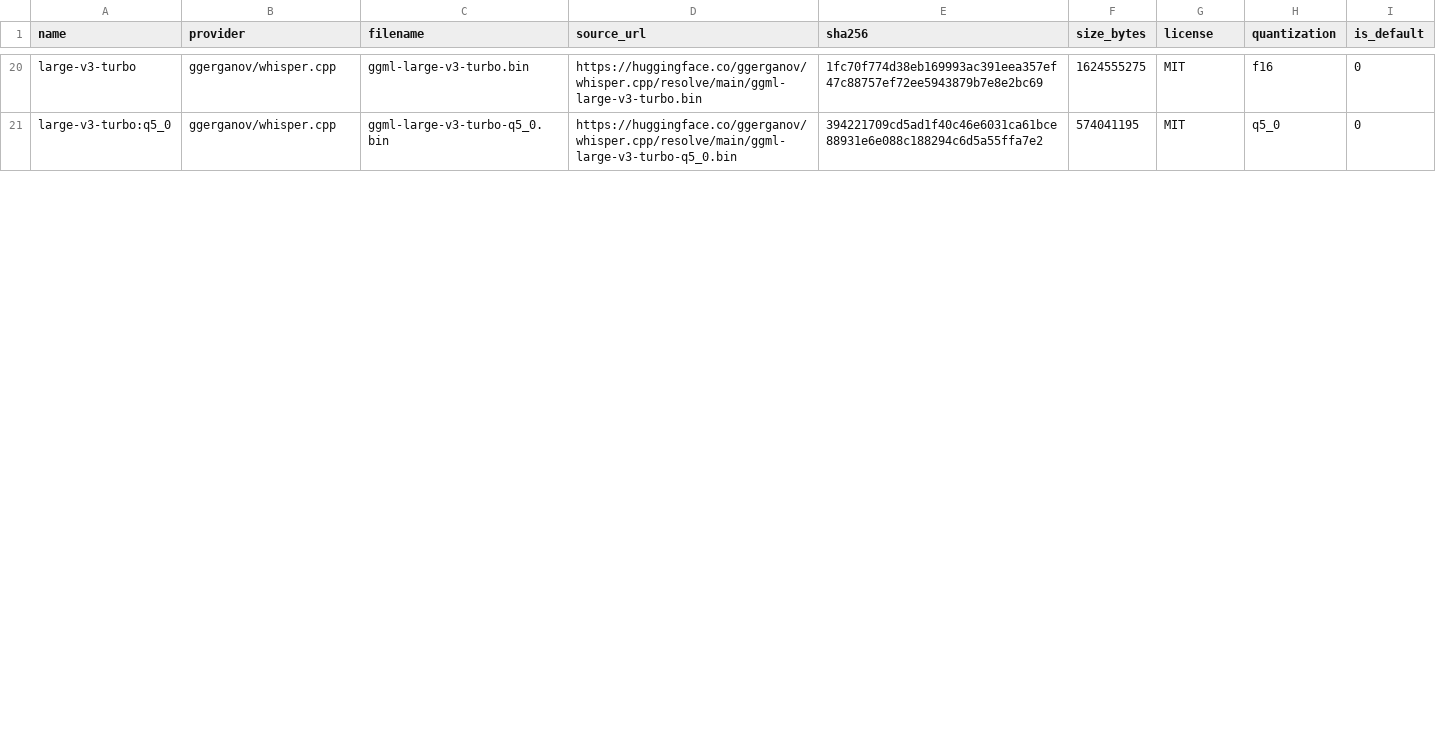
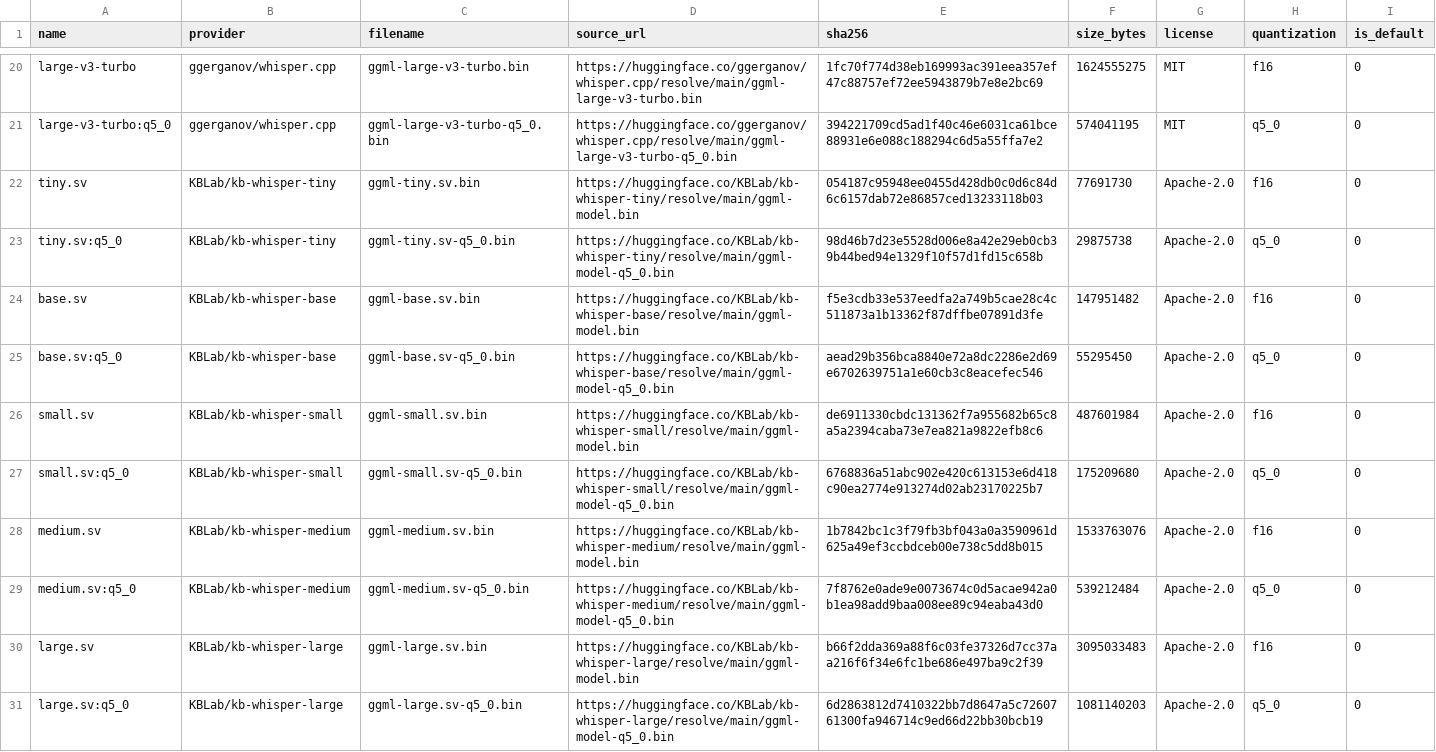
Before and after one commit to sa6mwa/c.pkt.systems, a TSV file: docs/sus-model-catalog.tsv, drawn as a sheet; only a part is shown, gaps mark what is left out; the diff covers the shown part only; the diff names each change by its address in the sheet, - before the commit and + after, or states it on an @@ line.

Commit message:
feat(sus): add facade logging and stable sv cache names

```diff
--- a/docs/sus-model-catalog.tsv
+++ b/docs/sus-model-catalog.tsv
+row 22: tiny.sv | KBLab/kb-whisper-tiny | ggml-tiny.sv.bin | https://huggingface.co/KBLab/kb-whisper-tiny/resolve/main/ggml-model.bin | 054187c95948ee0455d428db0c0d6c84d6c6157dab72e86857ced13233118b03 | 77691730 | Apache-2.0 | f16 | 0
+row 23: tiny.sv:q5_0 | KBLab/kb-whisper-tiny | ggml-tiny.sv-q5_0.bin | https://huggingface.co/KBLab/kb-whisper-tiny/resolve/main/ggml-model-q5_0.bin | 98d46b7d23e5528d006e8a42e29eb0cb39b44bed94e1329f10f57d1fd15c658b | 29875738 | Apache-2.0 | q5_0 | 0
+row 24: base.sv | KBLab/kb-whisper-base | ggml-base.sv.bin | https://huggingface.co/KBLab/kb-whisper-base/resolve/main/ggml-model.bin | f5e3cdb33e537eedfa2a749b5cae28c4c511873a1b13362f87dffbe07891d3fe | 147951482 | Apache-2.0 | f16 | 0
+row 25: base.sv:q5_0 | KBLab/kb-whisper-base | ggml-base.sv-q5_0.bin | https://huggingface.co/KBLab/kb-whisper-base/resolve/main/ggml-model-q5_0.bin | aead29b356bca8840e72a8dc2286e2d69e6702639751a1e60cb3c8eacefec546 | 55295450 | Apache-2.0 | q5_0 | 0
+row 26: small.sv | KBLab/kb-whisper-small | ggml-small.sv.bin | https://huggingface.co/KBLab/kb-whisper-small/resolve/main/ggml-model.bin | de6911330cbdc131362f7a955682b65c8a5a2394caba73e7ea821a9822efb8c6 | 487601984 | Apache-2.0 | f16 | 0
+row 27: small.sv:q5_0 | KBLab/kb-whisper-small | ggml-small.sv-q5_0.bin | https://huggingface.co/KBLab/kb-whisper-small/resolve/main/ggml-model-q5_0.bin | 6768836a51abc902e420c613153e6d418c90ea2774e913274d02ab23170225b7 | 175209680 | Apache-2.0 | q5_0 | 0
+row 28: medium.sv | KBLab/kb-whisper-medium | ggml-medium.sv.bin | https://huggingface.co/KBLab/kb-whisper-medium/resolve/main/ggml-model.bin | 1b7842bc1c3f79fb3bf043a0a3590961d625a49ef3ccbdceb00e738c5dd8b015 | 1533763076 | Apache-2.0 | f16 | 0
+row 29: medium.sv:q5_0 | KBLab/kb-whisper-medium | ggml-medium.sv-q5_0.bin | https://huggingface.co/KBLab/kb-whisper-medium/resolve/main/ggml-model-q5_0.bin | 7f8762e0ade9e0073674c0d5acae942a0b1ea98add9baa008ee89c94eaba43d0 | 539212484 | Apache-2.0 | q5_0 | 0
+row 30: large.sv | KBLab/kb-whisper-large | ggml-large.sv.bin | https://huggingface.co/KBLab/kb-whisper-large/resolve/main/ggml-model.bin | b66f2dda369a88f6c03fe37326d7cc37aa216f6f34e6fc1be686e497ba9c2f39 | 3095033483 | Apache-2.0 | f16 | 0
+row 31: large.sv:q5_0 | KBLab/kb-whisper-large | ggml-large.sv-q5_0.bin | https://huggingface.co/KBLab/kb-whisper-large/resolve/main/ggml-model-q5_0.bin | 6d2863812d7410322bb7d8647a5c7260761300fa946714c9ed66d22bb30bcb19 | 1081140203 | Apache-2.0 | q5_0 | 0
```
Also changed, not shown: 10 edited cells elsewhere in this file, 5 other files.
